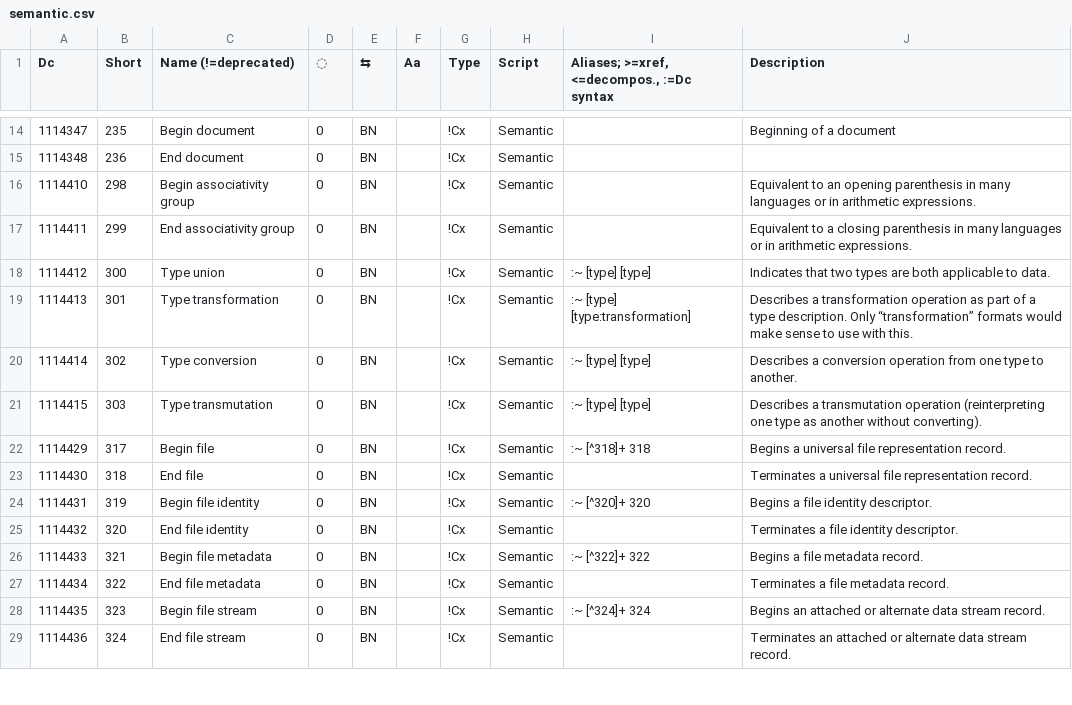
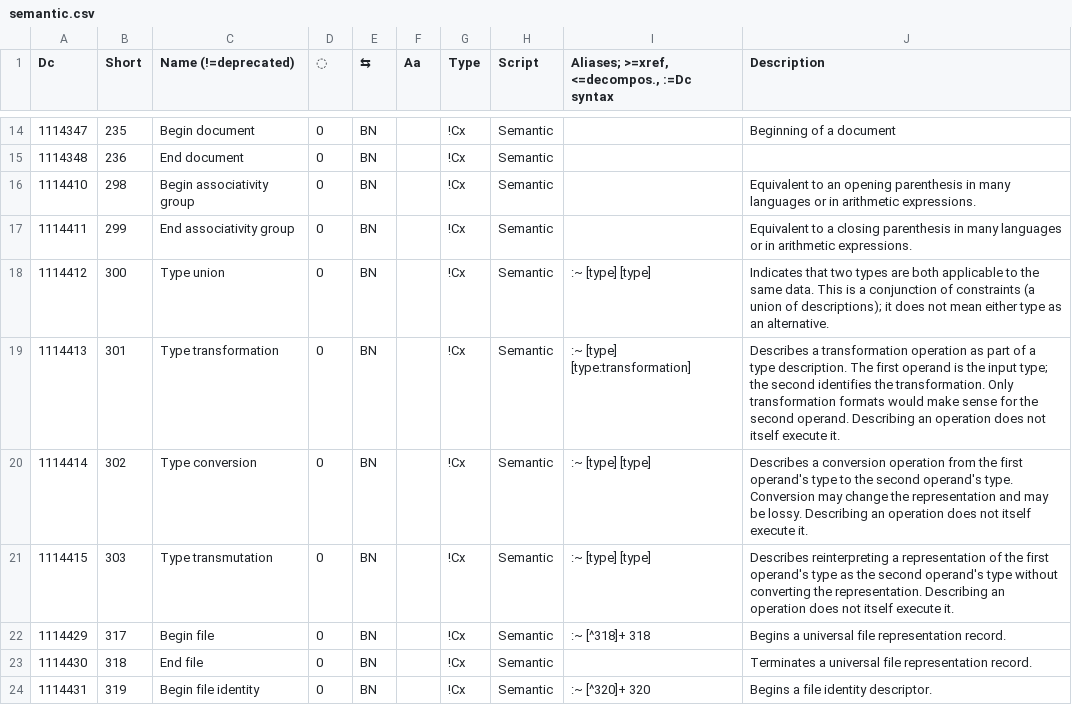
Before and after one commit to collectivetoolbox/collectivetoolbox, a CSV file: src/formats/dcdata/data/categories/semantic.csv, drawn as a sheet; only a part is shown, gaps mark what is left out; the shorter side is filled out with more unchanged rows.

```diff
--- a/src/formats/dcdata/data/categories/semantic.csv
+++ b/src/formats/dcdata/data/categories/semantic.csv
@@ -17,6 +17,6 @@ Dc,Short,Name (!=deprecated),◌,⇆,Aa,Type,Script,"Aliases; >=xref, <=decompos
 1114411,299,End associativity group,0,BN,,!Cx,Semantic,,Equivalent to a closing parenthesis in many languages or in arithmetic expressions.
-1114412,300,Type union,0,BN,,!Cx,Semantic,:~ [type] [type],Indicates that two types are both applicable to data.
-1114413,301,Type transformation,0,BN,,!Cx,Semantic,:~ [type] [type:transformation],Describes a transformation operation as part of a type description. Only “transformation” formats would make sense to use with this.
-1114414,302,Type conversion,0,BN,,!Cx,Semantic,:~ [type] [type],Describes a conversion operation from one type to another.
-1114415,303,Type transmutation,0,BN,,!Cx,Semantic,:~ [type] [type],Describes a transmutation operation (reinterpreting one type as another without converting).
+1114412,300,Type union,0,BN,,!Cx,Semantic,:~ [type] [type],Indicates that two types are both applicable to the same data. This is a conjunction of constraints (a union of descriptions); it does not mean either type as an alternative.
+1114413,301,Type transformation,0,BN,,!Cx,Semantic,:~ [type] [type:transformation],Describes a transformation operation as part of a type description. The first operand is the input type; the second identifies the transformation. Only transformation formats would make sense for the second operand. Describing an operation does not itself execute it.
+1114414,302,Type conversion,0,BN,,!Cx,Semantic,:~ [type] [type],Describes a conversion operation from the first operand's type to the second operand's type. Conversion may change the representation and may be lossy. Describing an operation does not itself execute it.
+1114415,303,Type transmutation,0,BN,,!Cx,Semantic,:~ [type] [type],Describes reinterpreting a representation of the first operand's type as the second operand's type without converting the representation. Describing an operation does not itself execute it.
 1114429,317,Begin file,0,BN,,!Cx,Semantic,:~ [^318]+ 318,Begins a universal file representation record.
```
Also changed, not shown: src/formats/dcdata/data/README-decompositions.csv, src/formats/dcdata/data/categories/formats/math.csv, 2 other files.
